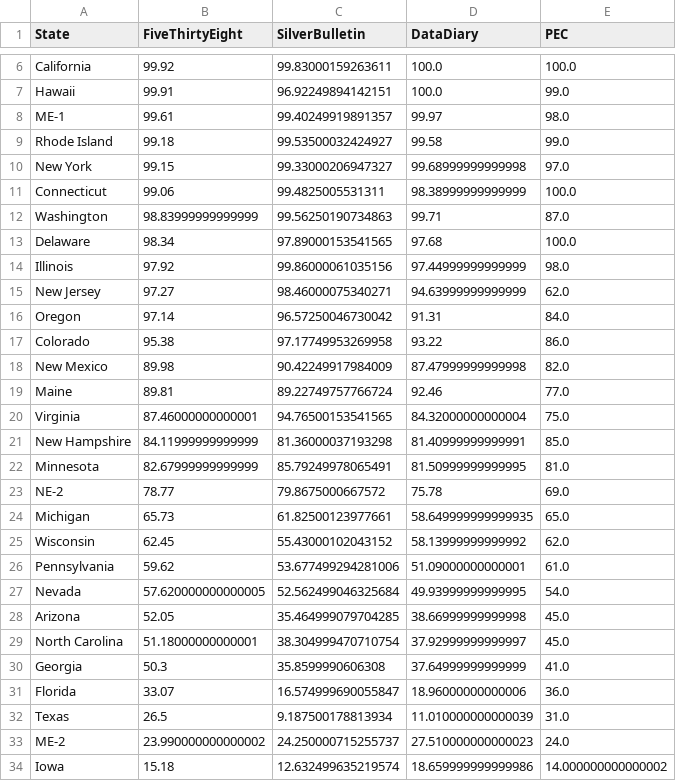
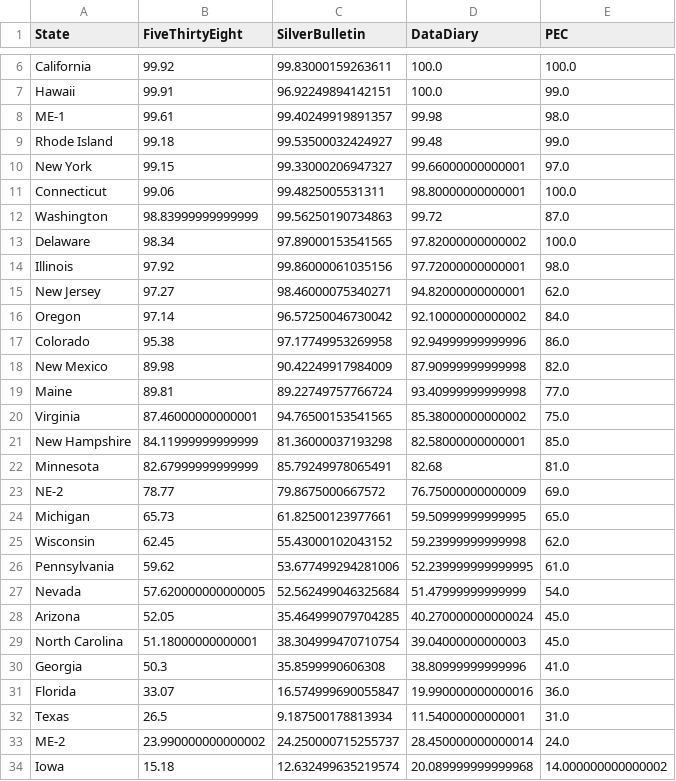
Before and after one commit to PaulMainwood/Election2024, a CSV file: state_table.csv, drawn as a sheet; only a part is shown, gaps mark what is left out; the diff covers the shown part only.

```diff
--- a/state_table.csv
+++ b/state_table.csv
@@ -7,28 +7,28 @@ California,99.92,99.83000159263611,100.0,100.0
 Hawaii,99.91,96.92249894142151,100.0,99.0
-ME-1,99.61,99.40249919891357,99.97,98.0
-Rhode Island,99.18,99.53500032424927,99.58,99.0
-New York,99.15,99.33000206947327,99.68999999999998,97.0
-Connecticut,99.06,99.4825005531311,98.38999999999999,100.0
-Washington,98.83999999999999,99.56250190734863,99.71,87.0
-Delaware,98.34,97.89000153541565,97.68,100.0
-Illinois,97.92,99.86000061035156,97.44999999999999,98.0
-New Jersey,97.27,98.46000075340271,94.63999999999999,62.0
-Oregon,97.14,96.57250046730042,91.31,84.0
-Colorado,95.38,97.17749953269958,93.22,86.0
-New Mexico,89.98,90.42249917984009,87.47999999999998,82.0
-Maine,89.81,89.22749757766724,92.46,77.0
-Virginia,87.46000000000001,94.76500153541565,84.32000000000004,75.0
-New Hampshire,84.11999999999999,81.36000037193298,81.40999999999991,85.0
-Minnesota,82.67999999999999,85.79249978065491,81.50999999999995,81.0
-NE-2,78.77,79.8675000667572,75.78,69.0
-Michigan,65.73,61.82500123977661,58.649999999999935,65.0
-Wisconsin,62.45,55.43000102043152,58.13999999999992,62.0
-Pennsylvania,59.62,53.677499294281006,51.09000000000001,61.0
-Nevada,57.620000000000005,52.562499046325684,49.93999999999995,54.0
-Arizona,52.05,35.464999079704285,38.66999999999998,45.0
-North Carolina,51.18000000000001,38.304999470710754,37.92999999999997,45.0
-Georgia,50.3,35.8599990606308,37.64999999999999,41.0
-Florida,33.07,16.574999690055847,18.96000000000006,36.0
-Texas,26.5,9.187500178813934,11.010000000000039,31.0
-ME-2,23.990000000000002,24.250000715255737,27.510000000000023,24.0
-Iowa,15.18,12.632499635219574,18.659999999999986,14.000000000000002
+ME-1,99.61,99.40249919891357,99.98,98.0
+Rhode Island,99.18,99.53500032424927,99.48,99.0
+New York,99.15,99.33000206947327,99.66000000000001,97.0
+Connecticut,99.06,99.4825005531311,98.80000000000001,100.0
+Washington,98.83999999999999,99.56250190734863,99.72,87.0
+Delaware,98.34,97.89000153541565,97.82000000000002,100.0
+Illinois,97.92,99.86000061035156,97.72000000000001,98.0
+New Jersey,97.27,98.46000075340271,94.82000000000001,62.0
+Oregon,97.14,96.57250046730042,92.10000000000002,84.0
+Colorado,95.38,97.17749953269958,92.94999999999996,86.0
+New Mexico,89.98,90.42249917984009,87.90999999999998,82.0
+Maine,89.81,89.22749757766724,93.40999999999998,77.0
+Virginia,87.46000000000001,94.76500153541565,85.38000000000002,75.0
+New Hampshire,84.11999999999999,81.36000037193298,82.58000000000001,85.0
+Minnesota,82.67999999999999,85.79249978065491,82.68,81.0
+NE-2,78.77,79.8675000667572,76.75000000000009,69.0
+Michigan,65.73,61.82500123977661,59.50999999999995,65.0
+Wisconsin,62.45,55.43000102043152,59.23999999999998,62.0
+Pennsylvania,59.62,53.677499294281006,52.239999999999995,61.0
+Nevada,57.620000000000005,52.562499046325684,51.47999999999999,54.0
+Arizona,52.05,35.464999079704285,40.270000000000024,45.0
+North Carolina,51.18000000000001,38.304999470710754,39.04000000000003,45.0
+Georgia,50.3,35.8599990606308,38.80999999999996,41.0
+Florida,33.07,16.574999690055847,19.990000000000016,36.0
+Texas,26.5,9.187500178813934,11.54000000000001,31.0
+ME-2,23.990000000000002,24.250000715255737,28.450000000000014,24.0
+Iowa,15.18,12.632499635219574,20.089999999999968,14.000000000000002
```
Also changed, not shown: 22 edited cells elsewhere in this file, aggregated_data.csv, aggregated_data_wide.csv, 3 other files.
